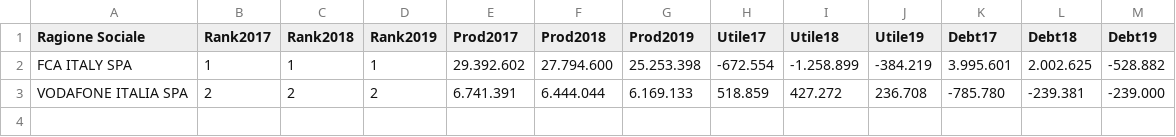
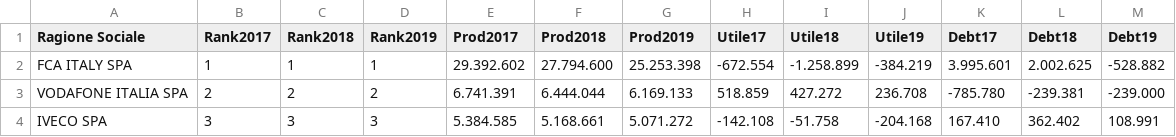
Before and after one commit to girardi69/rawdata, a CSV file: PwC500_Torino.csv, drawn as a sheet.

Commit message:
Update PwC500_Torino.csv

```diff
--- a/PwC500_Torino.csv
+++ b/PwC500_Torino.csv
@@ -3 +3,2 @@ FCA ITALY SPA,1,1,1,29.392.602,27.794.600,25.253.398,-672.554,-1.258.899,-384.21
 VODAFONE ITALIA SPA,2,2,2,6.741.391,6.444.044,6.169.133,518.859,427.272,236.708,-785.780,-239.381,-239.000
+IVECO SPA,3,3,3,5.384.585,5.168.661,5.071.272,-142.108,-51.758,-204.168,167.410,362.402,108.991
```
